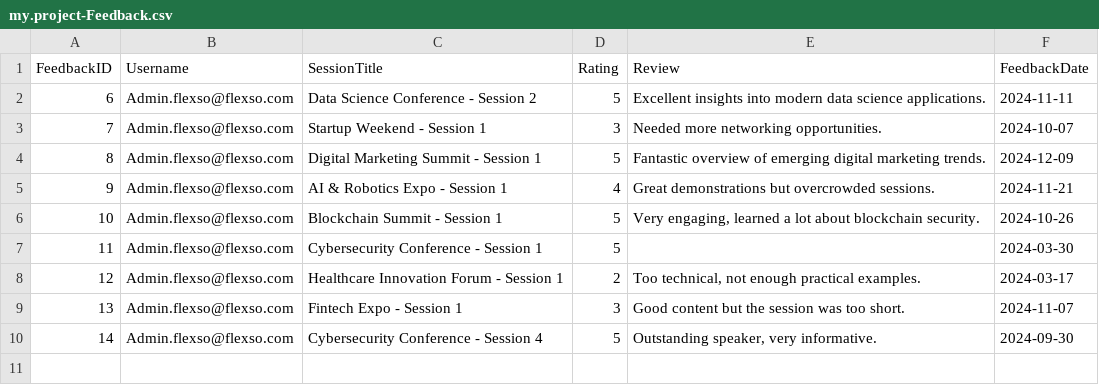
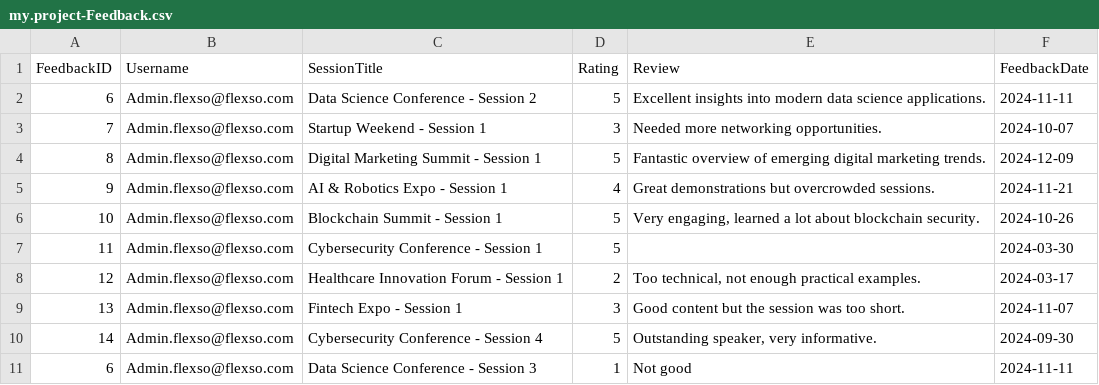
Before and after one commit to flexso-hogent/P2BS_2324_Aalst, a CSV file: db/csv/my.project-Feedback.csv, drawn as a sheet.

Commit message:
final commit

```diff
--- a/db/csv/my.project-Feedback.csv
+++ b/db/csv/my.project-Feedback.csv
@@ -10 +10,2 @@ FeedbackID,Username,SessionTitle,Rating,Review,FeedbackDate
 14,Admin.flexso@flexso.com,Cybersecurity Conference - Session 4,5,"Outstanding speaker, very informative.","2024-09-30"
+6,Admin.flexso@flexso.com,Data Science Conference - Session 3,1,"Not good","2024-11-11"
```
